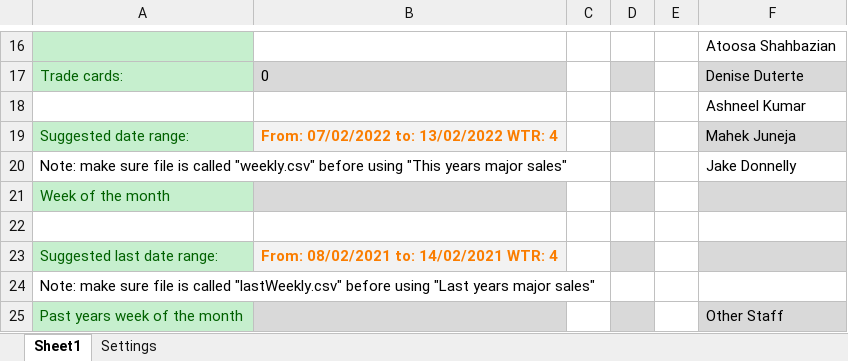
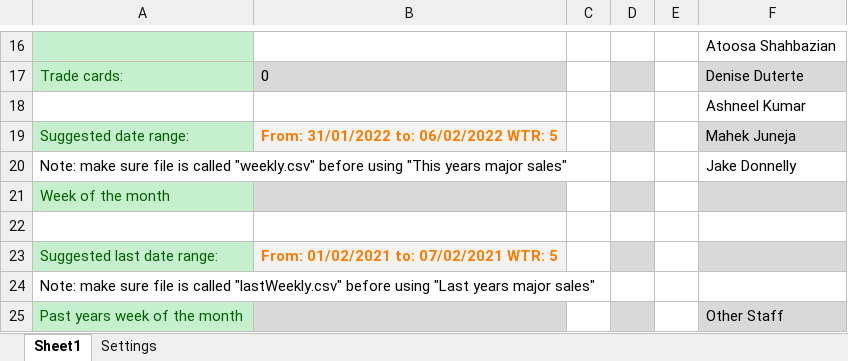
Before and after one commit to Noixo/Excel-automation, an Excel workbook: old/Excel-automation-master/Auto-fill.xlsm, sheet Sheet1, drawn as a sheet; only a part is shown, gaps mark what is left out; values as stored, in another font and other column widths than the file's, no borders; charts and pictures not drawn; the diff names each change by its address in the sheet, - before the commit and + after, or states it on an @@ line.

```diff
--- a/old/Excel-automation-master/Auto-fill.xlsm (sheet Sheet1)
+++ b/old/Excel-automation-master/Auto-fill.xlsm (sheet Sheet1)
-B19: From: 07/02/2022 to: 13/02/2022 WTR: 4
+B19: From: 31/01/2022 to: 06/02/2022 WTR: 5
-B23: From: 08/02/2021 to: 14/02/2021 WTR: 4
+B23: From: 01/02/2021 to: 07/02/2021 WTR: 5
```
Also changed, not shown: sheet Settings, charts or pictures.
